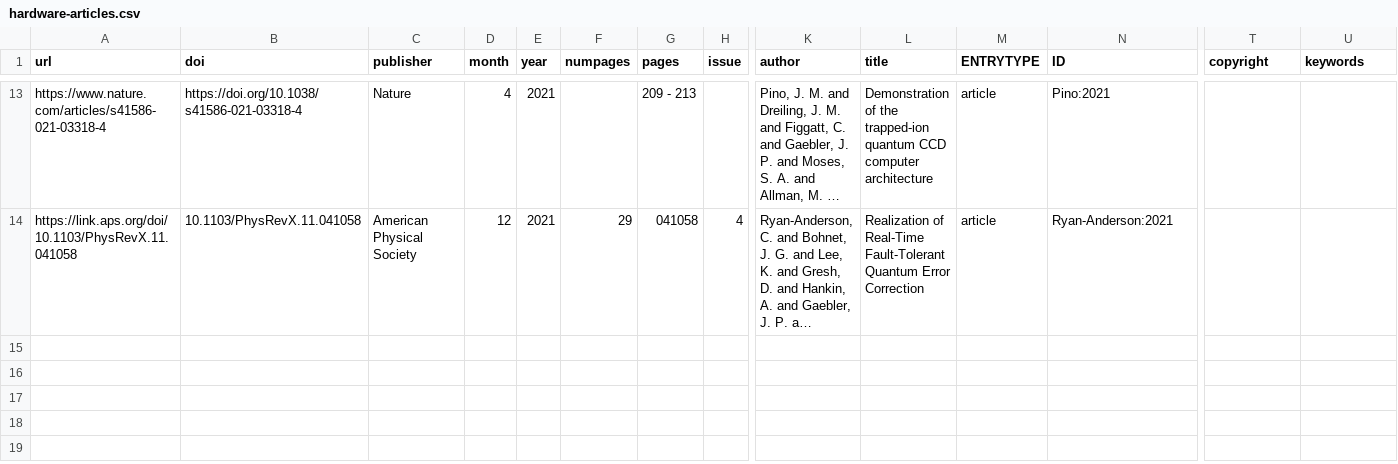
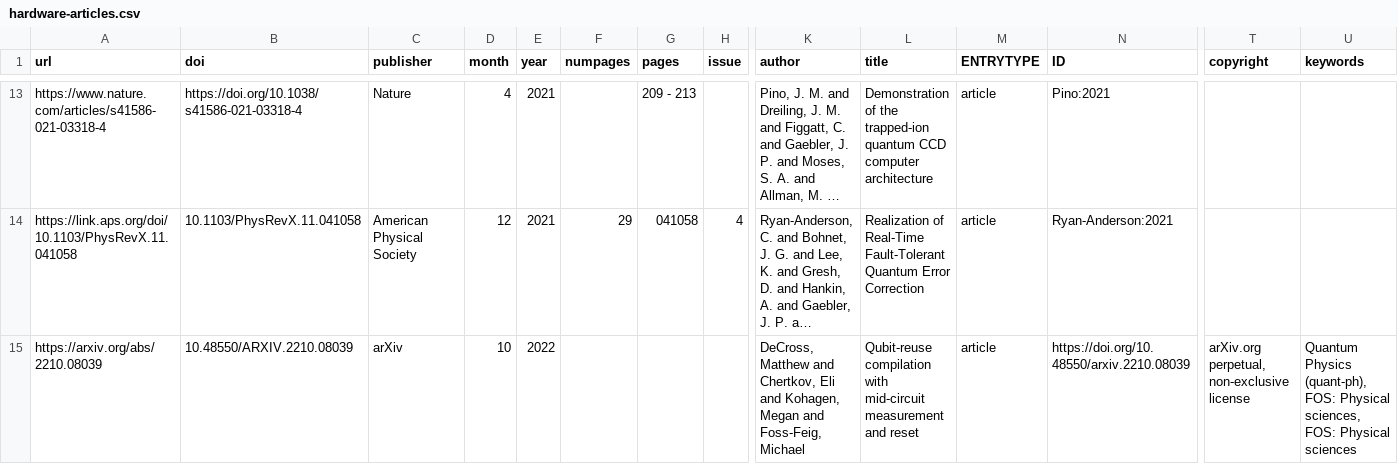
Before and after one commit to CQCL/quantinuum-publications, a CSV file: csv/hardware-articles.csv, drawn as a sheet; only a part is shown, gaps mark what is left out; long unchanged cells end in …; rows hold the shown columns only; the diff names each change by its address in the sheet, - before the commit and + after, or states it on an @@ line.

```diff
--- a/csv/hardware-articles.csv
+++ b/csv/hardware-articles.csv
+row 15: https://arxiv.org/abs/2210.08039 | 10.48550/ARXIV.2210.08039 | arXiv | 10 | 2022 |  |  |  | DeCross, Matthew and Chertkov, Eli and Kohagen, Megan and Foss-Feig, Michael | Qubit-reuse compilation with mid-circuit measurement and reset | article | https://doi.org/10.48550/arxiv.2210.08039 | arXiv.org perpetual, non-exclusive license | Quantum Physics (quant-ph), FOS: Physical sciences, FOS: Physical sciences
```
Also changed, not shown: csv/hardware-citations.csv, csv/website.csv.
